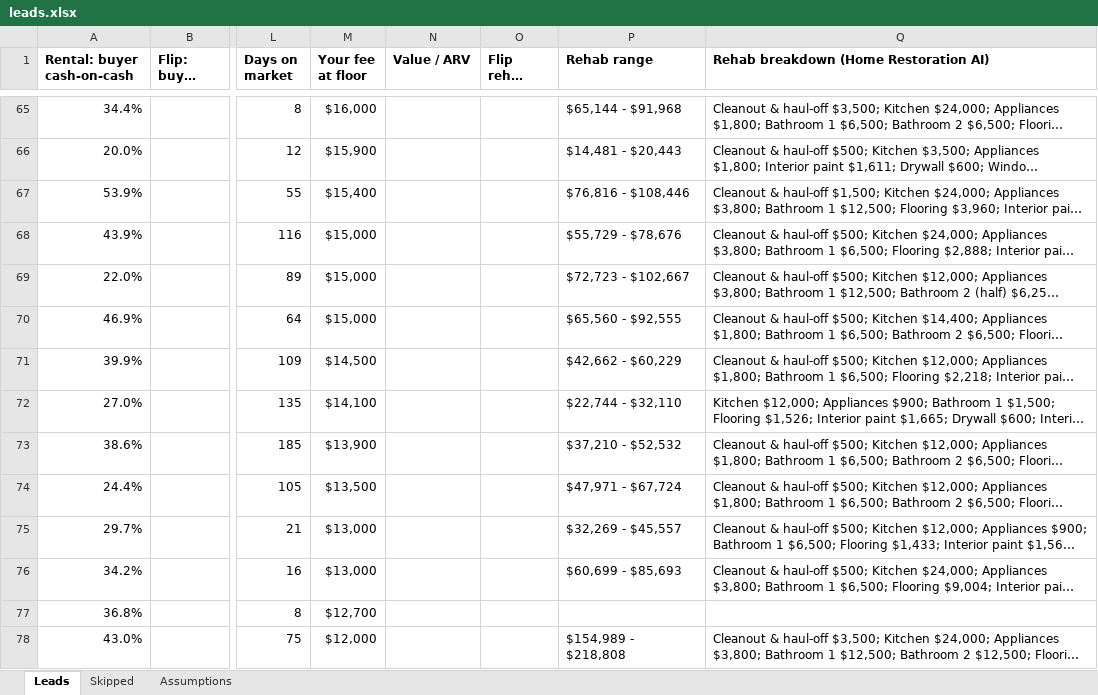
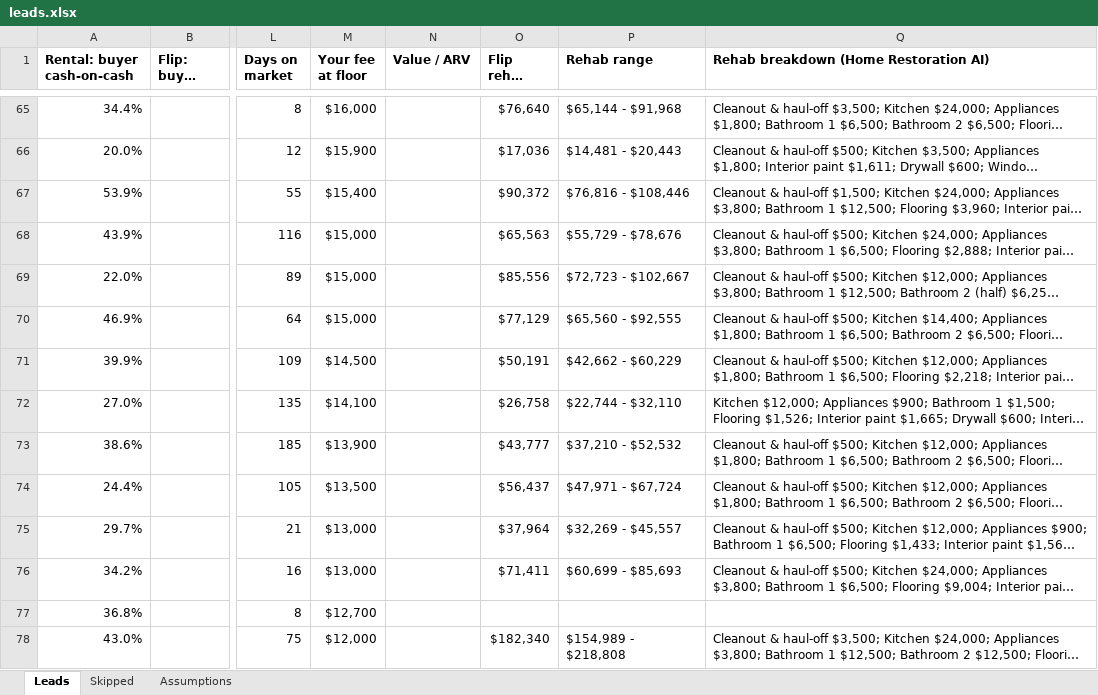
Before and after one commit to thomaswright03/wholesale-deal-finder, an Excel workbook: latest/leads.xlsx, sheet Leads, drawn as a sheet; only a part is shown, gaps mark what is left out; long unchanged cells end in …; values as stored, in another font and other column widths than the file's, no borders; the diff covers the shown part only; the diff names each change by its address in the sheet, - before the commit and + after, or states it on an @@ line.

```diff
--- a/latest/leads.xlsx (sheet Leads)
+++ b/latest/leads.xlsx (sheet Leads)
-O65 (Flip rehab (est.)): (empty)
+O65 (Flip rehab (est.)): $76,640
-O66 (Flip rehab (est.)): (empty)
+O66 (Flip rehab (est.)): $17,036
-O67 (Flip rehab (est.)): (empty)
+O67 (Flip rehab (est.)): $90,372
-O68 (Flip rehab (est.)): (empty)
+O68 (Flip rehab (est.)): $65,563
-O69 (Flip rehab (est.)): (empty)
+O69 (Flip rehab (est.)): $85,556
-O70 (Flip rehab (est.)): (empty)
+O70 (Flip rehab (est.)): $77,129
-O71 (Flip rehab (est.)): (empty)
+O71 (Flip rehab (est.)): $50,191
-O72 (Flip rehab (est.)): (empty)
+O72 (Flip rehab (est.)): $26,758
-O73 (Flip rehab (est.)): (empty)
+O73 (Flip rehab (est.)): $43,777
-O74 (Flip rehab (est.)): (empty)
+O74 (Flip rehab (est.)): $56,437
-O75 (Flip rehab (est.)): (empty)
+O75 (Flip rehab (est.)): $37,964
-O76 (Flip rehab (est.)): (empty)
+O76 (Flip rehab (est.)): $71,411
-O78 (Flip rehab (est.)): (empty)
+O78 (Flip rehab (est.)): $182,340
```
Also changed, not shown: 57 edited cells elsewhere in this sheet.
